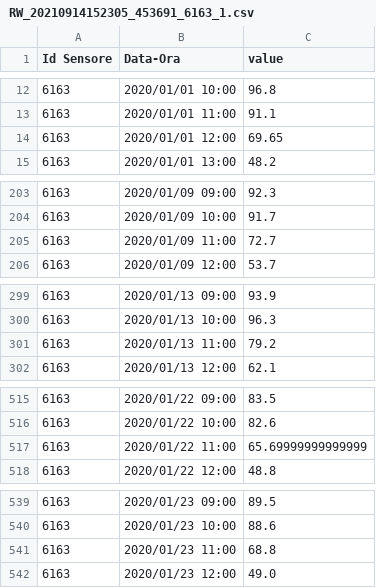
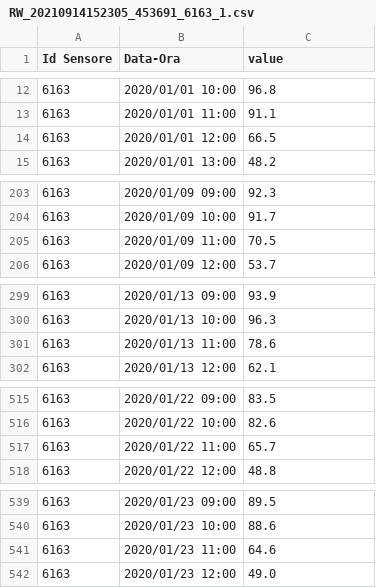
Before and after one commit to rlsandovalp/Rainfall_runoff, a CSV file: processed_data/Erba/RW_20210914152305_453691_6163_1.csv, drawn as a sheet; only a part is shown, gaps mark what is left out; the diff covers the shown part only.

```diff
--- a/processed_data/Erba/RW_20210914152305_453691_6163_1.csv
+++ b/processed_data/Erba/RW_20210914152305_453691_6163_1.csv
@@ -13,3 +13,3 @@ Id Sensore,Data-Ora,value
 6163,2020/01/01 11:00,91.1
-6163,2020/01/01 12:00,69.65
+6163,2020/01/01 12:00,66.5
 6163,2020/01/01 13:00,48.2
@@ -204,3 +204,3 @@ Id Sensore,Data-Ora,value
 6163,2020/01/09 10:00,91.7
-6163,2020/01/09 11:00,72.7
+6163,2020/01/09 11:00,70.5
 6163,2020/01/09 12:00,53.7
@@ -300,3 +300,3 @@ Id Sensore,Data-Ora,value
 6163,2020/01/13 10:00,96.3
-6163,2020/01/13 11:00,79.2
+6163,2020/01/13 11:00,78.6
 6163,2020/01/13 12:00,62.1
@@ -516,3 +516,3 @@ Id Sensore,Data-Ora,value
 6163,2020/01/22 10:00,82.6
-6163,2020/01/22 11:00,65.69999999999999
+6163,2020/01/22 11:00,65.7
 6163,2020/01/22 12:00,48.8
@@ -540,3 +540,3 @@ Id Sensore,Data-Ora,value
 6163,2020/01/23 10:00,88.6
-6163,2020/01/23 11:00,68.8
+6163,2020/01/23 11:00,64.6
 6163,2020/01/23 12:00,49.0
```
Also changed, not shown: 24 edited cells elsewhere in this file, processed_data/Erba/RW_20210914152307_453692_6163_1.csv, processed_data/Erba/RW_20210914153805_453703_6163_1.csv, 32 other files.
